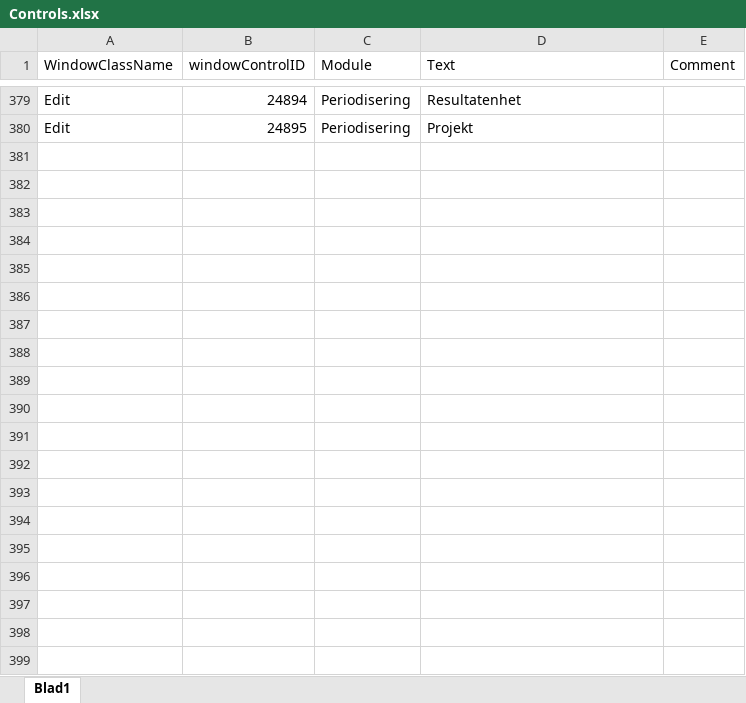
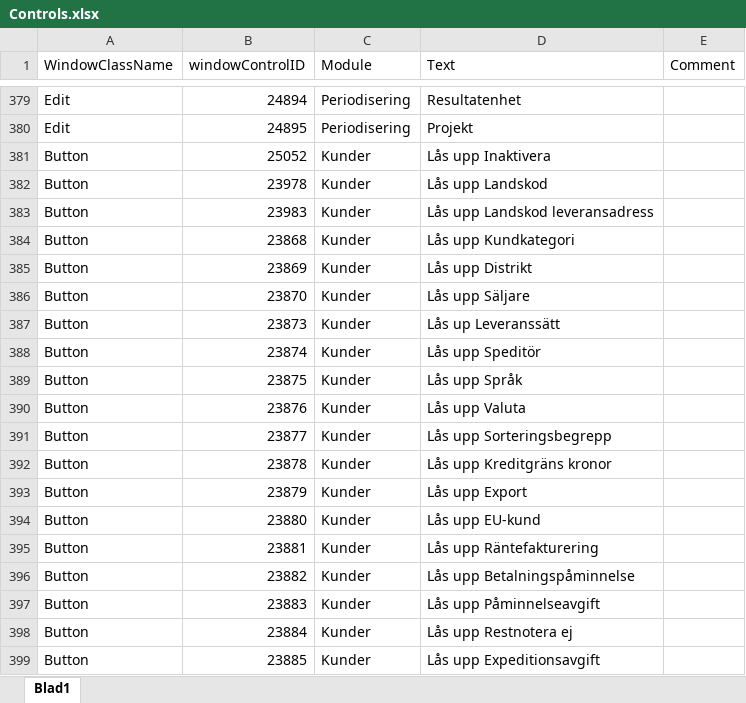
Before and after one commit to towebo/VismaAdministration-NVDAAddOn, an Excel workbook: Controls.xlsx, sheet Blad1, drawn as a sheet; only a part is shown, gaps mark what is left out; values as stored, in another font and other column widths than the file's, no borders; the diff covers the shown part only; the diff names each change by its address in the sheet, - before the commit and + after, or states it on an @@ line.

Commit message:
Added support for mass update. Problem is that it's the same control ids and the module doesn't seem to filter that unfortunately. Have to check that.

```diff
--- a/Controls.xlsx (sheet Blad1)
+++ b/Controls.xlsx (sheet Blad1)
+row 381: Button | 25052 | Kunder | Lås upp Inaktivera
+row 382: Button | 23978 | Kunder | Lås upp Landskod
+row 383: Button | 23983 | Kunder | Lås upp Landskod leveransadress
+row 384: Button | 23868 | Kunder | Lås upp Kundkategori
+row 385: Button | 23869 | Kunder | Lås upp Distrikt
+row 386: Button | 23870 | Kunder | Lås upp Säljare
+row 387: Button | 23873 | Kunder | Lås up Leveranssätt
+row 388: Button | 23874 | Kunder | Lås upp Speditör
+row 389: Button | 23875 | Kunder | Lås upp Språk
+row 390: Button | 23876 | Kunder | Lås upp Valuta
+row 391: Button | 23877 | Kunder | Lås upp Sorteringsbegrepp
+row 392: Button | 23878 | Kunder | Lås upp Kreditgräns kronor
+row 393: Button | 23879 | Kunder | Lås upp Export
+row 394: Button | 23880 | Kunder | Lås upp EU-kund
+row 395: Button | 23881 | Kunder | Lås upp Räntefakturering
+row 396: Button | 23882 | Kunder | Lås upp Betalningspåminnelse
+row 397: Button | 23883 | Kunder | Lås upp Påminnelseavgift
+row 398: Button | 23884 | Kunder | Lås upp Restnotera ej
+row 399: Button | 23885 | Kunder | Lås upp Expeditionsavgift
```
Also changed, not shown: 52 added rows elsewhere in this sheet, 5 other files.
